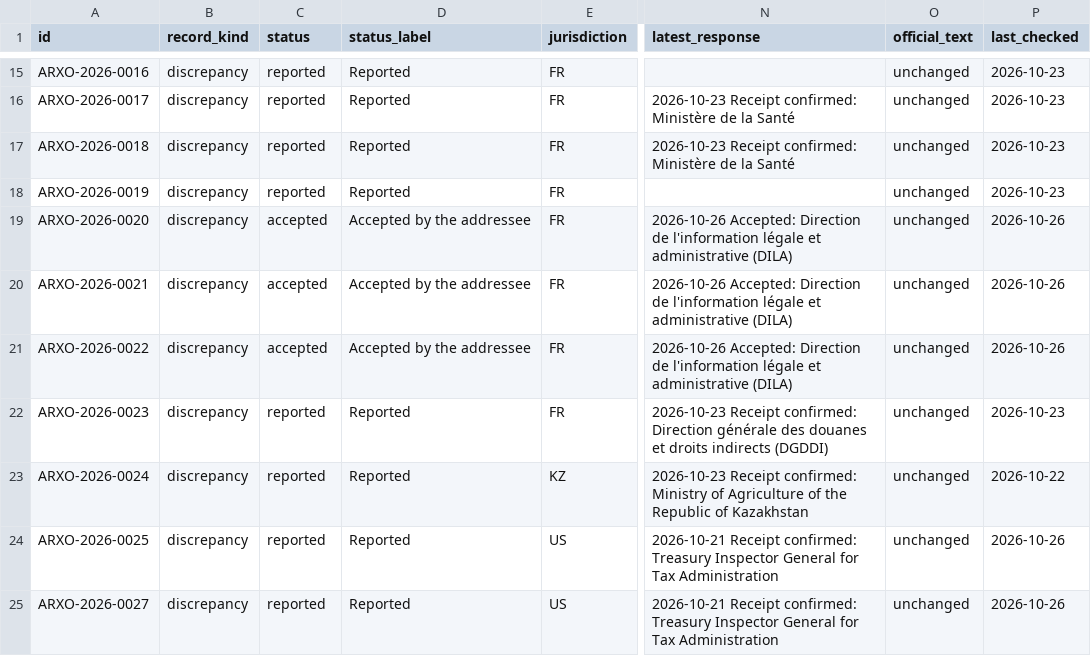
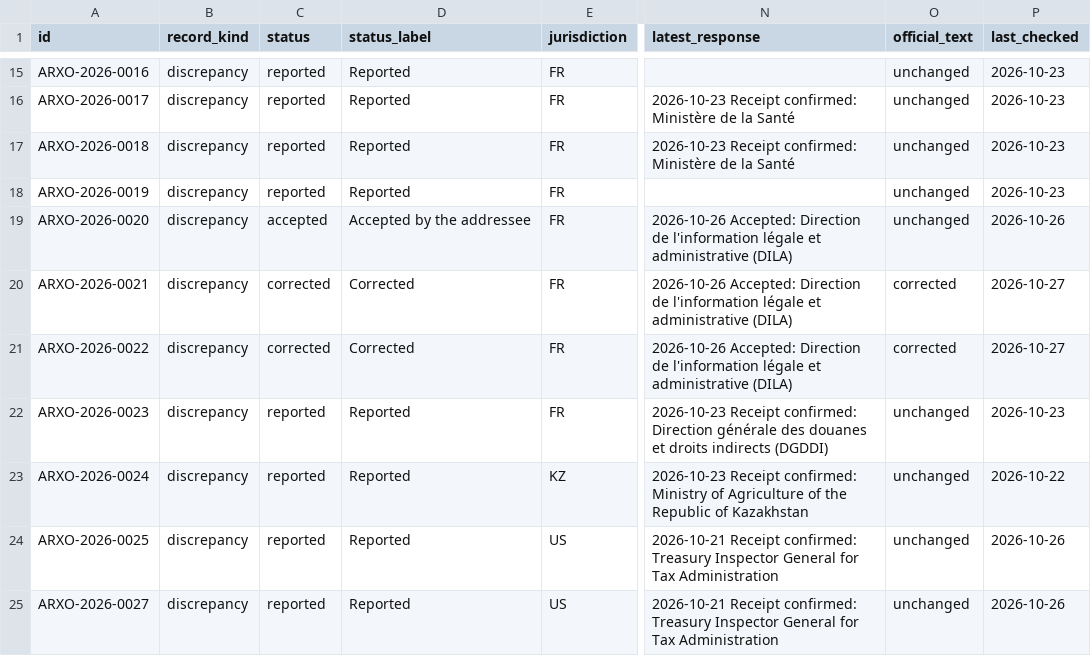
Before and after one commit to arxohq/arxo-findings, a CSV file: findings.csv, drawn as a sheet; only a part is shown, gaps mark what is left out; the diff covers the shown part only; the diff names each change by its address in the sheet, - before the commit and + after, or states it on an @@ line.

```diff
--- a/findings.csv
+++ b/findings.csv
-C20:C21 (status): accepted
+C20:C21 (status): corrected
-D20:D21 (status_label): Accepted by the addressee
+D20:D21 (status_label): Corrected
-O20:O21 (official_text): unchanged
+O20:O21 (official_text): corrected
-P20:P21 (last_checked): 2026-10-26
+P20:P21 (last_checked): 2026-10-27
```
Also changed, not shown: 1 added row elsewhere in this file, 13 other files.
